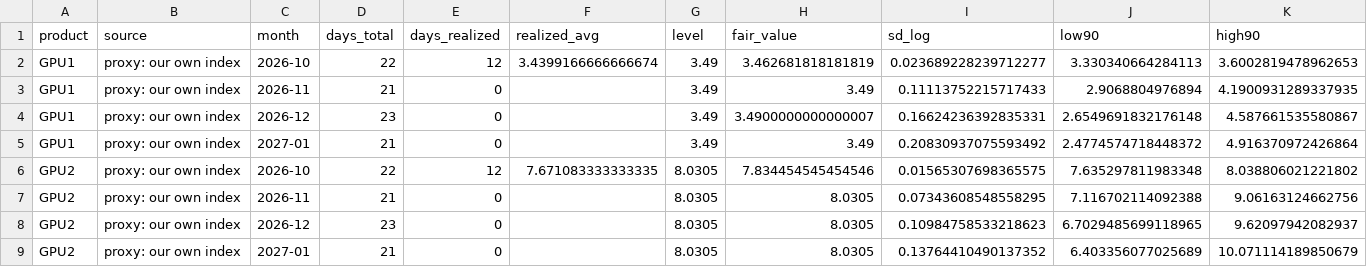
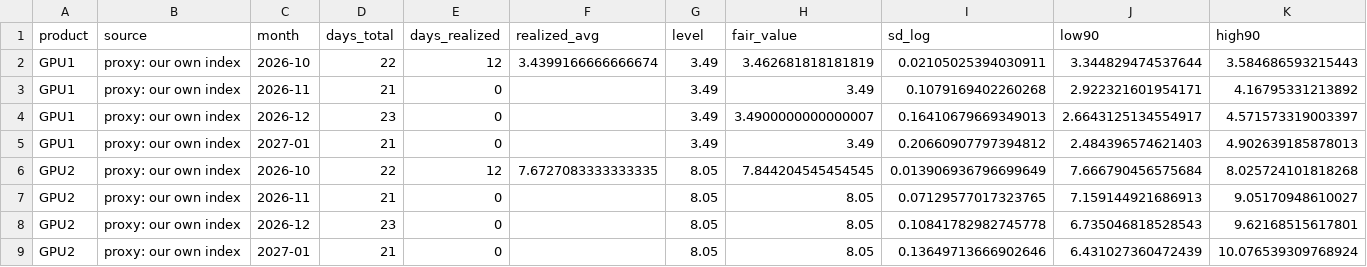
Before and after one commit to jwilliamross/compute-curve, a CSV file: reports/fair_value/sheet.csv, drawn as a sheet.

```diff
--- a/reports/fair_value/sheet.csv
+++ b/reports/fair_value/sheet.csv
@@ -1,9 +1,9 @@
 product,source,month,days_total,days_realized,realized_avg,level,fair_value,sd_log,low90,high90
-GPU1,proxy: our own index,2026-10,22,12,3.4399166666666674,3.49,3.462681818181819,0.023689228239712277,3.330340664284113,3.6002819478962653
-GPU1,proxy: our own index,2026-11,21,0,,3.49,3.49,0.11113752215717433,2.9068804976894,4.1900931289337935
-GPU1,proxy: our own index,2026-12,23,0,,3.49,3.4900000000000007,0.16624236392835331,2.6549691832176148,4.587661535580867
-GPU1,proxy: our own index,2027-01,21,0,,3.49,3.49,0.20830937075593492,2.4774574718448372,4.916370972426864
-GPU2,proxy: our own index,2026-10,22,12,7.671083333333335,8.0305,7.834454545454546,0.01565307698365575,7.635297811983348,8.038806021221802
-GPU2,proxy: our own index,2026-11,21,0,,8.0305,8.0305,0.07343608548558295,7.116702114092388,9.06163124662756
-GPU2,proxy: our own index,2026-12,23,0,,8.0305,8.0305,0.10984758533218623,6.7029485699118965,9.62097942082937
-GPU2,proxy: our own index,2027-01,21,0,,8.0305,8.0305,0.13764410490137352,6.403356077025689,10.071114189850679
+GPU1,proxy: our own index,2026-10,22,12,3.4399166666666674,3.49,3.462681818181819,0.02105025394030911,3.344829474537644,3.584686593215443
+GPU1,proxy: our own index,2026-11,21,0,,3.49,3.49,0.1079169402260268,2.922321601954171,4.16795331213892
+GPU1,proxy: our own index,2026-12,23,0,,3.49,3.4900000000000007,0.16410679669349013,2.6643125134554917,4.571573319003397
+GPU1,proxy: our own index,2027-01,21,0,,3.49,3.49,0.20660907797394812,2.484396574621403,4.902639185878013
+GPU2,proxy: our own index,2026-10,22,12,7.6727083333333335,8.05,7.844204545454545,0.013906936796699649,7.666790456575684,8.025724101818268
+GPU2,proxy: our own index,2026-11,21,0,,8.05,8.05,0.07129577017323765,7.159144921686913,9.05170948610027
+GPU2,proxy: our own index,2026-12,23,0,,8.05,8.05,0.10841782982745778,6.735046818528543,9.62168515617801
+GPU2,proxy: our own index,2027-01,21,0,,8.05,8.05,0.13649713666902646,6.431027360472439,10.076539309768924
```
Also changed, not shown: reports/exploration/round1_shadow_H05.csv, reports/kalshi/implied_curve.csv, 39 other files.
